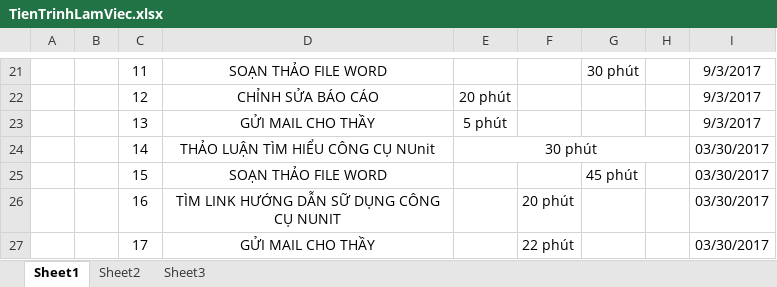
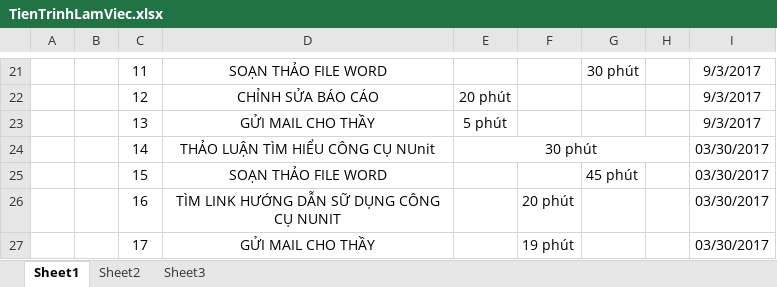
Before and after one commit to phanvancong1996/phanmem, an Excel workbook: TienTrinhLamViec.xlsx, sheet Sheet1, drawn as a sheet; only a part is shown, gaps mark what is left out; values as stored, in another font and other column widths than the file's, no borders; the diff names each change by its address in the sheet, - before the commit and + after, or states it on an @@ line.

Commit message:
chinh sua

```diff
--- a/TienTrinhLamViec.xlsx (sheet Sheet1)
+++ b/TienTrinhLamViec.xlsx (sheet Sheet1)
-F27: 22 phút
+F27: 19 phút
```
